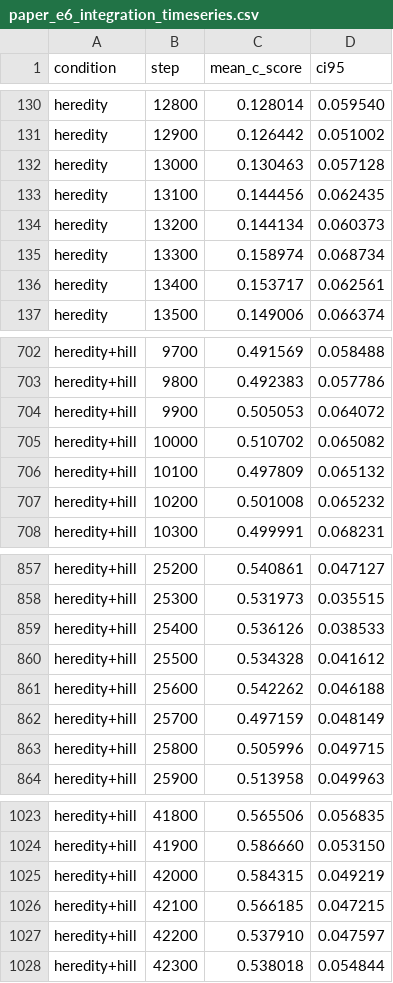
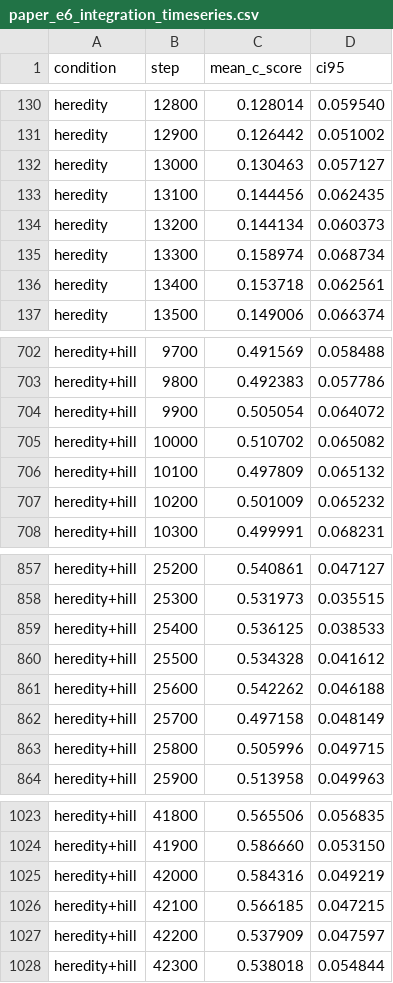
Before and after one commit to ktakahashi74/conc-paper-2026, a CSV file: experiments/plots/e6/paper_e6_integration_timeseries.csv, drawn as a sheet; only a part is shown, gaps mark what is left out; the diff covers the shown part only.

```diff
--- a/experiments/plots/e6/paper_e6_integration_timeseries.csv
+++ b/experiments/plots/e6/paper_e6_integration_timeseries.csv
@@ -131,3 +131,3 @@ heredity,12800,0.128014,0.059540
 heredity,12900,0.126442,0.051002
-heredity,13000,0.130463,0.057128
+heredity,13000,0.130463,0.057127
 heredity,13100,0.144456,0.062435
@@ -135,3 +135,3 @@ heredity,13200,0.144134,0.060373
 heredity,13300,0.158974,0.068734
-heredity,13400,0.153717,0.062561
+heredity,13400,0.153718,0.062561
 heredity,13500,0.149006,0.066374
@@ -703,6 +703,6 @@ heredity+hill,9700,0.491569,0.058488
 heredity+hill,9800,0.492383,0.057786
-heredity+hill,9900,0.505053,0.064072
+heredity+hill,9900,0.505054,0.064072
 heredity+hill,10000,0.510702,0.065082
 heredity+hill,10100,0.497809,0.065132
-heredity+hill,10200,0.501008,0.065232
+heredity+hill,10200,0.501009,0.065232
 heredity+hill,10300,0.499991,0.068231
@@ -858,6 +858,6 @@ heredity+hill,25200,0.540861,0.047127
 heredity+hill,25300,0.531973,0.035515
-heredity+hill,25400,0.536126,0.038533
+heredity+hill,25400,0.536125,0.038533
 heredity+hill,25500,0.534328,0.041612
 heredity+hill,25600,0.542262,0.046188
-heredity+hill,25700,0.497159,0.048149
+heredity+hill,25700,0.497158,0.048149
 heredity+hill,25800,0.505996,0.049715
@@ -1024,5 +1024,5 @@ heredity+hill,41800,0.565506,0.056835
 heredity+hill,41900,0.586660,0.053150
-heredity+hill,42000,0.584315,0.049219
+heredity+hill,42000,0.584316,0.049219
 heredity+hill,42100,0.566185,0.047215
-heredity+hill,42200,0.537910,0.047597
+heredity+hill,42200,0.537909,0.047597
 heredity+hill,42300,0.538018,0.054844
```
Also changed, not shown: 61 edited cells elsewhere in this file, 9 other files.
